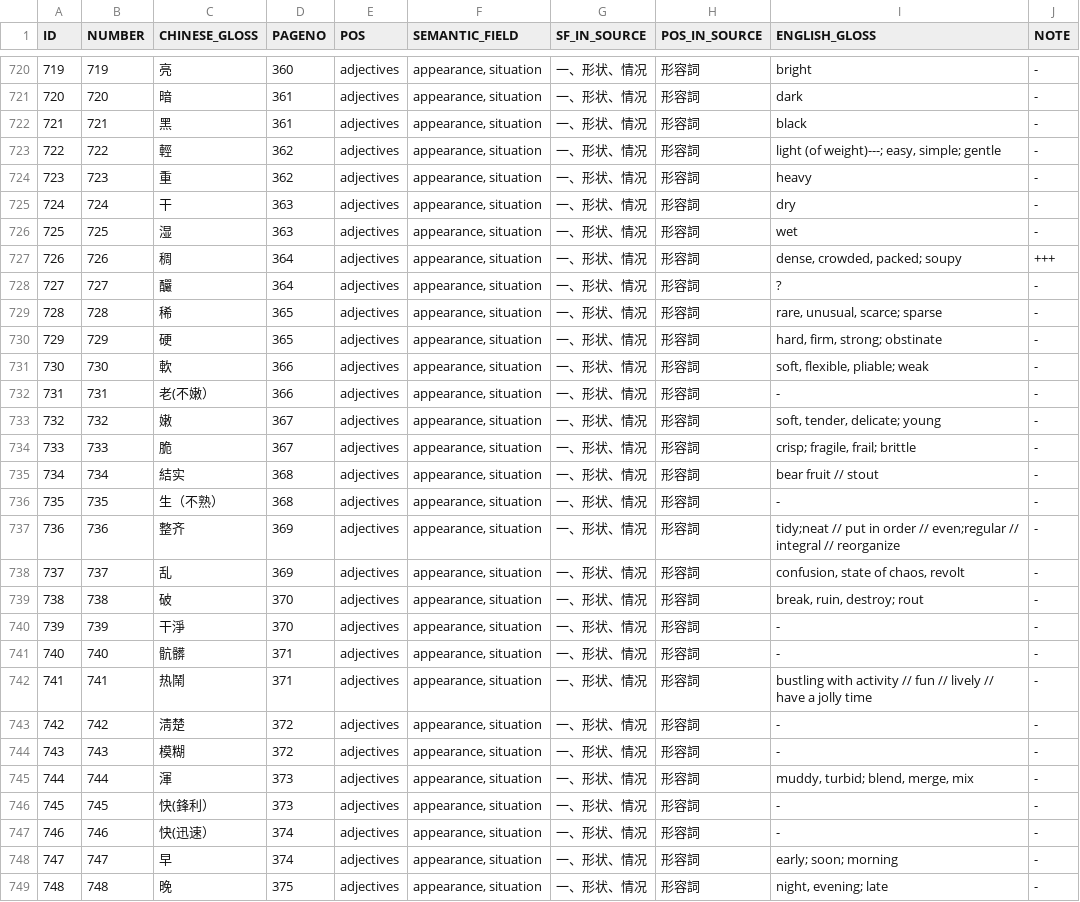
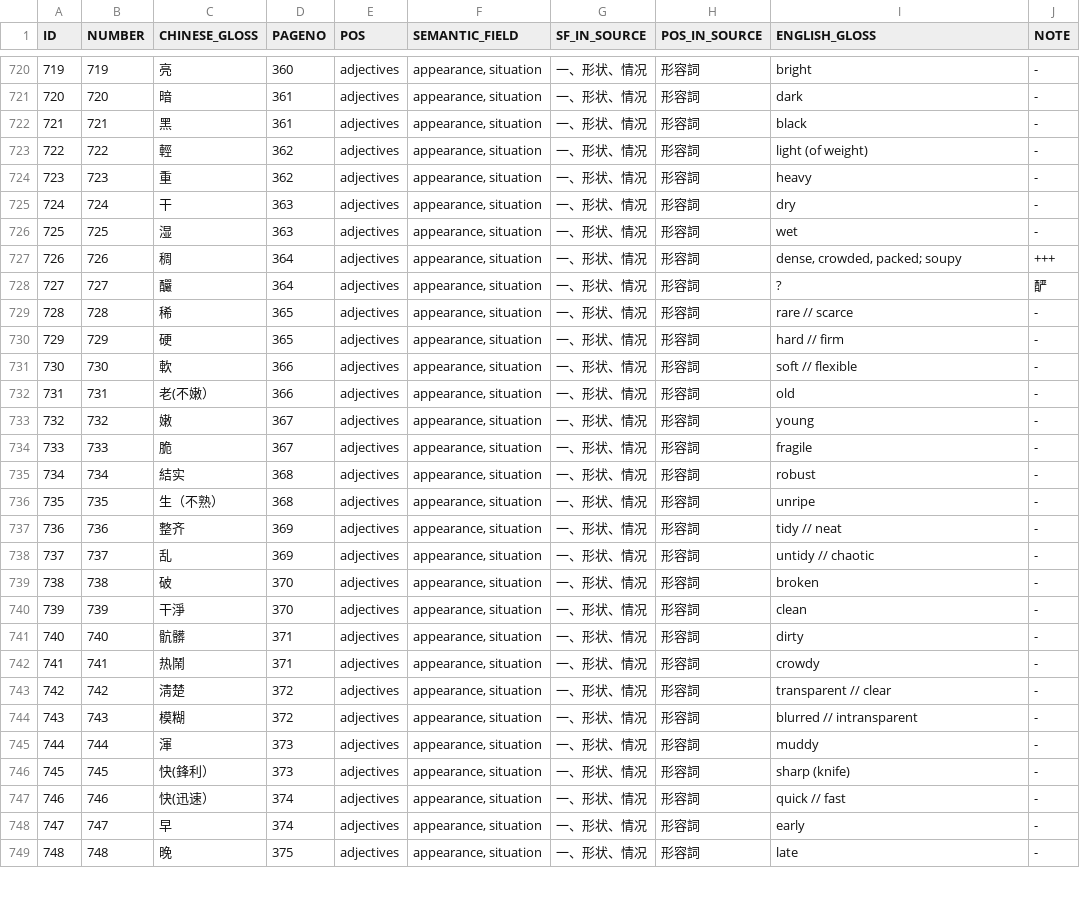
Before and after one commit to digling/sinotibetan, a CSV file: setup/chinese/BeijingDaxue1964-concepts.csv, drawn as a sheet; only a part is shown, gaps mark what is left out; the diff covers the shown part only.

Commit message:
updated 700-800+x

```diff
--- a/setup/chinese/BeijingDaxue1964-concepts.csv
+++ b/setup/chinese/BeijingDaxue1964-concepts.csv
@@ -722,3 +722,3 @@ ID	NUMBER	CHINESE_GLOSS	PAGENO	POS	SEMANTIC_FIELD	SF_IN_SOURCE	POS_IN_SOURCE	ENG
 721	721	黑	361	adjectives	appearance, situation	一、形状、情况	形容詞	black	-
-722	722	輕	362	adjectives	appearance, situation	一、形状、情况	形容詞	light (of weight)---; easy, simple; gentle	-
+722	722	輕	362	adjectives	appearance, situation	一、形状、情况	形容詞	light (of weight)	-
 723	723	重	362	adjectives	appearance, situation	一、形状、情况	形容詞	heavy	-
@@ -727,23 +727,23 @@ ID	NUMBER	CHINESE_GLOSS	PAGENO	POS	SEMANTIC_FIELD	SF_IN_SOURCE	POS_IN_SOURCE	ENG
 726	726	稠	364	adjectives	appearance, situation	一、形状、情况	形容詞	dense, crowded, packed; soupy	+++
-727	727	釅	364	adjectives	appearance, situation	一、形状、情况	形容詞	?	-
-728	728	稀	365	adjectives	appearance, situation	一、形状、情况	形容詞	rare, unusual, scarce; sparse	-
-729	729	硬	365	adjectives	appearance, situation	一、形状、情况	形容詞	hard, firm, strong; obstinate	-
-730	730	軟	366	adjectives	appearance, situation	一、形状、情况	形容詞	soft, flexible, pliable; weak	-
-731	731	老(不嫩）	366	adjectives	appearance, situation	一、形状、情况	形容詞	-	-
-732	732	嫩	367	adjectives	appearance, situation	一、形状、情况	形容詞	soft, tender, delicate; young	-
-733	733	脆	367	adjectives	appearance, situation	一、形状、情况	形容詞	crisp; fragile, frail; brittle	-
-734	734	結实	368	adjectives	appearance, situation	一、形状、情况	形容詞	bear fruit // stout	-
-735	735	生（不熟）	368	adjectives	appearance, situation	一、形状、情况	形容詞	-	-
-736	736	整齐	369	adjectives	appearance, situation	一、形状、情况	形容詞	tidy;neat // put in order // even;regular // integral // reorganize	-
-737	737	乱	369	adjectives	appearance, situation	一、形状、情况	形容詞	confusion, state of chaos, revolt	-
-738	738	破	370	adjectives	appearance, situation	一、形状、情况	形容詞	break, ruin, destroy; rout	-
-739	739	干淨	370	adjectives	appearance, situation	一、形状、情况	形容詞	-	-
-740	740	骯髒	371	adjectives	appearance, situation	一、形状、情况	形容詞	-	-
-741	741	热鬧	371	adjectives	appearance, situation	一、形状、情况	形容詞	bustling with activity // fun // lively // have a jolly time	-
-742	742	淸楚	372	adjectives	appearance, situation	一、形状、情况	形容詞	-	-
-743	743	模糊	372	adjectives	appearance, situation	一、形状、情况	形容詞	-	-
-744	744	渾	373	adjectives	appearance, situation	一、形状、情况	形容詞	muddy, turbid; blend, merge, mix	-
-745	745	快(鋒利）	373	adjectives	appearance, situation	一、形状、情况	形容詞	-	-
-746	746	快(迅速）	374	adjectives	appearance, situation	一、形状、情况	形容詞	-	-
-747	747	早	374	adjectives	appearance, situation	一、形状、情况	形容詞	early; soon; morning	-
-748	748	晚	375	adjectives	appearance, situation	一、形状、情况	形容詞	night, evening; late	-
+727	727	釅	364	adjectives	appearance, situation	一、形状、情况	形容詞	?	酽
+728	728	稀	365	adjectives	appearance, situation	一、形状、情况	形容詞	rare // scarce	-
+729	729	硬	365	adjectives	appearance, situation	一、形状、情况	形容詞	hard // firm	-
+730	730	軟	366	adjectives	appearance, situation	一、形状、情况	形容詞	soft // flexible	-
+731	731	老(不嫩）	366	adjectives	appearance, situation	一、形状、情况	形容詞	old	-
+732	732	嫩	367	adjectives	appearance, situation	一、形状、情况	形容詞	young	-
+733	733	脆	367	adjectives	appearance, situation	一、形状、情况	形容詞	fragile	-
+734	734	結实	368	adjectives	appearance, situation	一、形状、情况	形容詞	robust	-
+735	735	生（不熟）	368	adjectives	appearance, situation	一、形状、情况	形容詞	unripe	-
+736	736	整齐	369	adjectives	appearance, situation	一、形状、情况	形容詞	tidy // neat	-
+737	737	乱	369	adjectives	appearance, situation	一、形状、情况	形容詞	untidy // chaotic	-
+738	738	破	370	adjectives	appearance, situation	一、形状、情况	形容詞	broken	-
+739	739	干淨	370	adjectives	appearance, situation	一、形状、情况	形容詞	clean	-
+740	740	骯髒	371	adjectives	appearance, situation	一、形状、情况	形容詞	dirty	-
+741	741	热鬧	371	adjectives	appearance, situation	一、形状、情况	形容詞	crowdy	-
+742	742	淸楚	372	adjectives	appearance, situation	一、形状、情况	形容詞	transparent // clear	-
+743	743	模糊	372	adjectives	appearance, situation	一、形状、情况	形容詞	blurred // intransparent	-
+744	744	渾	373	adjectives	appearance, situation	一、形状、情况	形容詞	muddy	-
+745	745	快(鋒利）	373	adjectives	appearance, situation	一、形状、情况	形容詞	sharp (knife)	-
+746	746	快(迅速）	374	adjectives	appearance, situation	一、形状、情况	形容詞	quick // fast	-
+747	747	早	374	adjectives	appearance, situation	一、形状、情况	形容詞	early	-
+748	748	晚	375	adjectives	appearance, situation	一、形状、情况	形容詞	late	-
```
Also changed, not shown: 86 edited cells elsewhere in this file.
